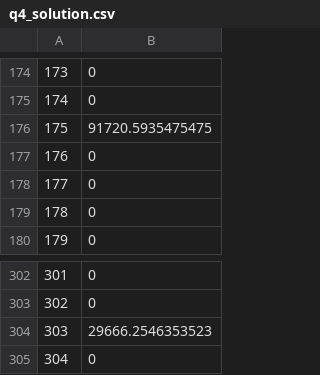
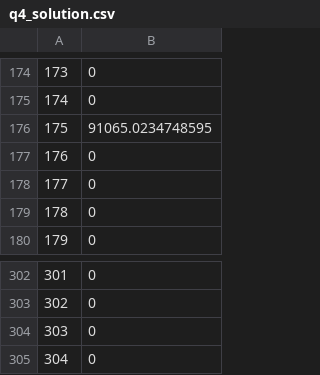
Before and after one commit to versusChou/Stochastic-Control-and-Optimization, a CSV file: Group HW 1/q4_solution.csv, drawn as a sheet; only a part is shown, gaps mark what is left out; the diff covers the shown part only.

```diff
--- a/Group HW 1/q4_solution.csv
+++ b/Group HW 1/q4_solution.csv
@@ -175,3 +175,3 @@
 "174",0
-"175",91720.5935475475
+"175",91065.0234748595
 "176",0
@@ -303,3 +303,3 @@
 "302",0
-"303",29666.2546353523
+"303",0
 "304",0
```
Also changed, not shown: 12 edited cells elsewhere in this file, Group HW 1/q4_coef.csv, Group HW 1/q4_duals.csv, 8 other files.
